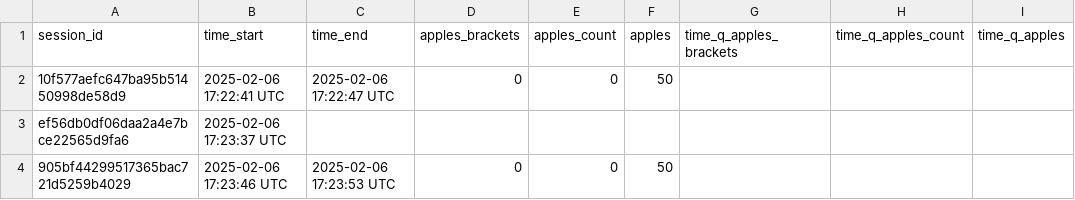
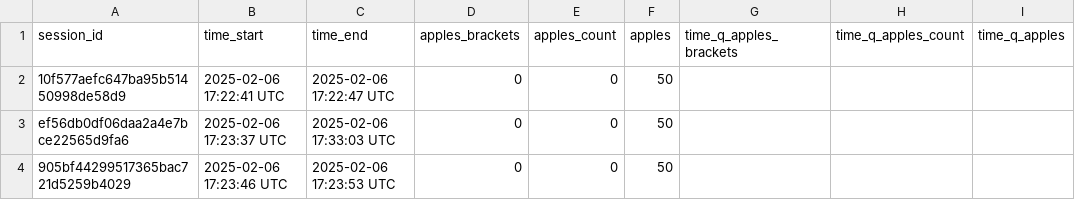
Before and after one commit to sagesteppe/ReprexSurvey, a CSV file: preview_data.csv, drawn as a sheet; only a part is shown; the diff names each change by its address in the sheet, - before the commit and + after, or states it on an @@ line.

```diff
--- a/preview_data.csv
+++ b/preview_data.csv
-C3 (time_end): (empty)
+C3 (time_end): 2025-02-06 17:33:03 UTC
-D3 (apples_brackets): (empty)
+D3 (apples_brackets): 0
-E3 (apples_count): (empty)
+E3 (apples_count): 0
-F3 (apples): (empty)
+F3 (apples): 50
```
Also changed, not shown: 1 other file.
